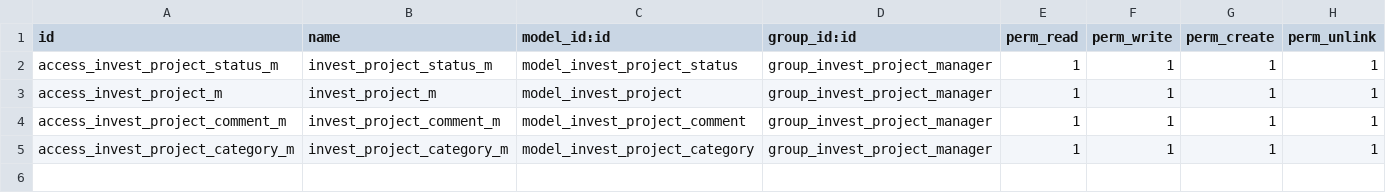
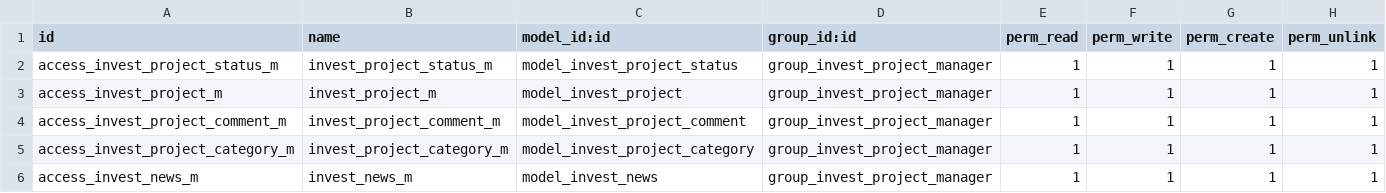
Before and after one commit to jinyue-rdj/odoo_custom_addons, a CSV file: investment_invitation_project/security/ir.model.access.csv, drawn as a sheet.

Commit message:
add news permisssion

```diff
--- a/investment_invitation_project/security/ir.model.access.csv
+++ b/investment_invitation_project/security/ir.model.access.csv
@@ -5 +5,2 @@
 "access_invest_project_category_m","invest_project_category_m","model_invest_project_category","group_invest_project_manager",1,1,1,1
+"access_invest_news_m","invest_news_m","model_invest_news","group_invest_project_manager",1,1,1,1
```
